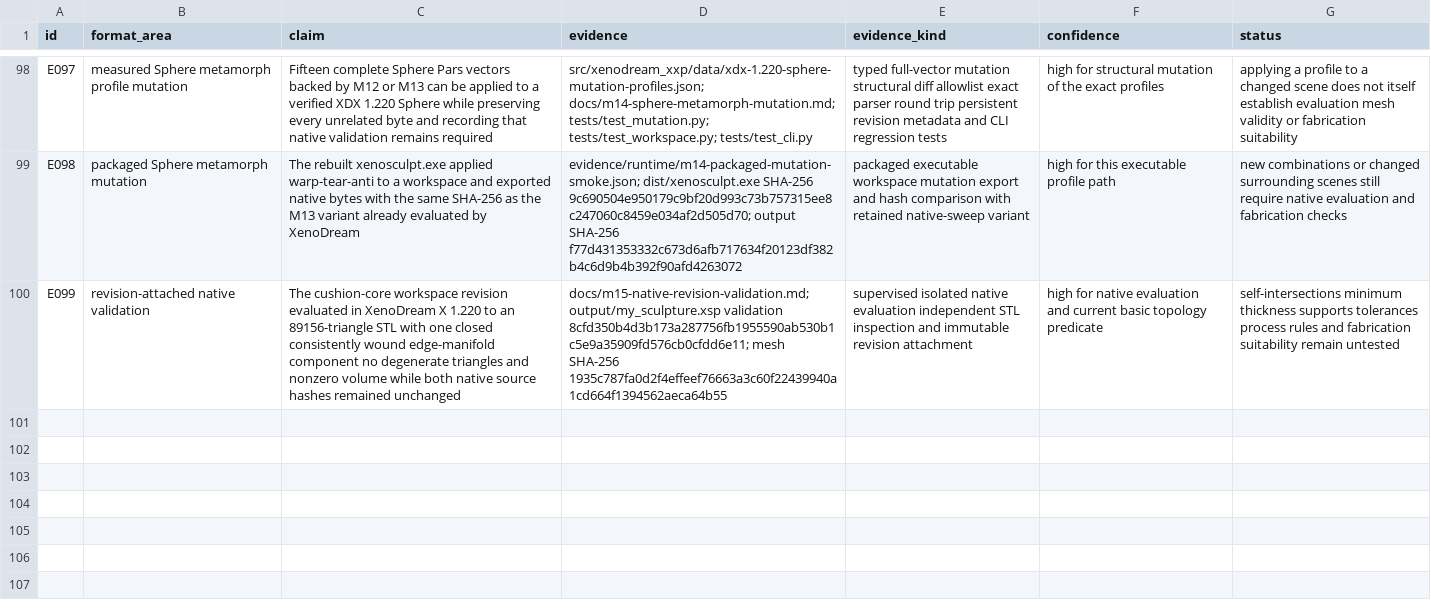
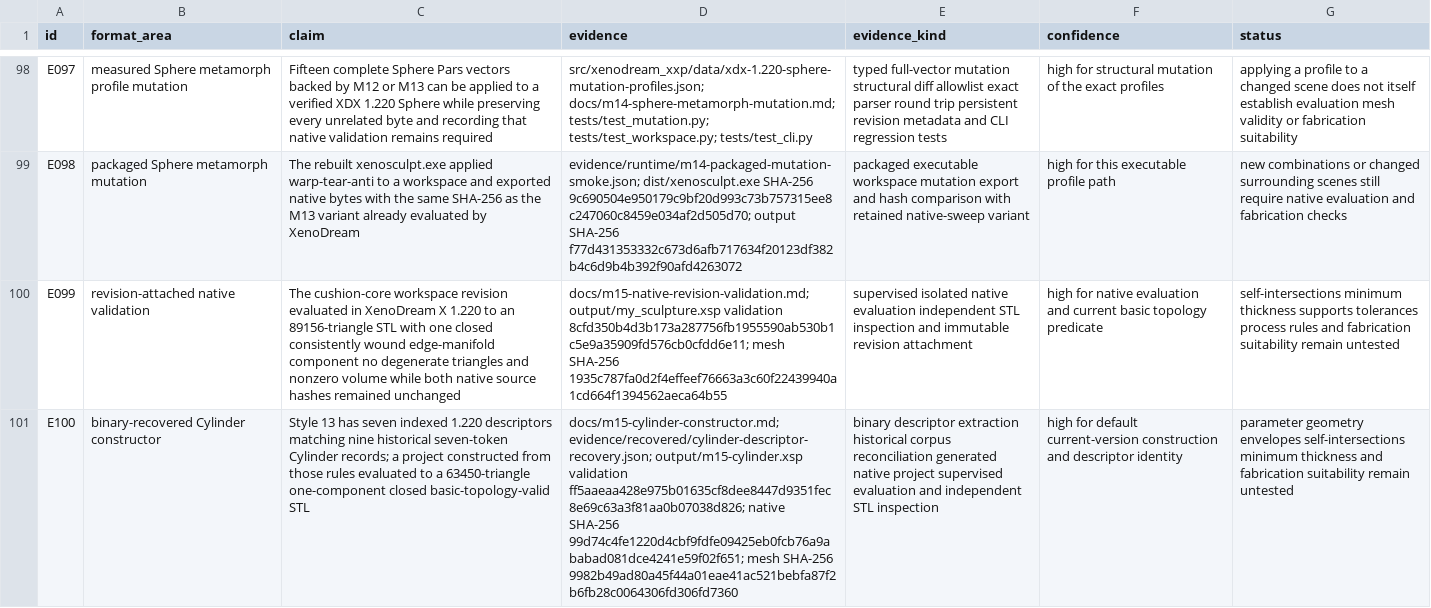
Before and after one commit to dmonachello/xenoAi, a TSV file: docs/format-evidence.tsv, drawn as a sheet; only a part is shown, gaps mark what is left out; the diff names each change by its address in the sheet, - before the commit and + after, or states it on an @@ line.

```diff
--- a/docs/format-evidence.tsv
+++ b/docs/format-evidence.tsv
+row 101: E100 | binary-recovered Cylinder constructor | Style 13 has seven indexed 1.220 descriptors matching nine historical seven-token Cylinder records; a project constructed from those rules evaluated to a 63450-triangle one-component closed basic-topology-valid STL | docs/m15-cylinder-constructor.md; evidence/recovered/cylinder-descriptor-recovery.json; output/m15-cylinder.xsp validation ff5aaeaa428e975b01635cf8dee8447d9351fec8e69c63a3f81aa0b07038d826; native SHA-256 99d74c4fe1220d4cbf9fdfe09425eb0fcb76a9ababad081dce4241e59f02f651; mesh SHA-256 9982b49ad80a45f44a01eae41ac521bebfa87f2b6fb28c0064306fd306fd7360 | binary descriptor extraction historical corpus reconciliation generated native project supervised evaluation and independent STL inspection | high for default current-version construction and descriptor identity | parameter geometry envelopes self-intersections minimum thickness and fabrication suitability remain untested
```
Also changed, not shown: docs/rea-cross-validation.tsv, 12 other files.
